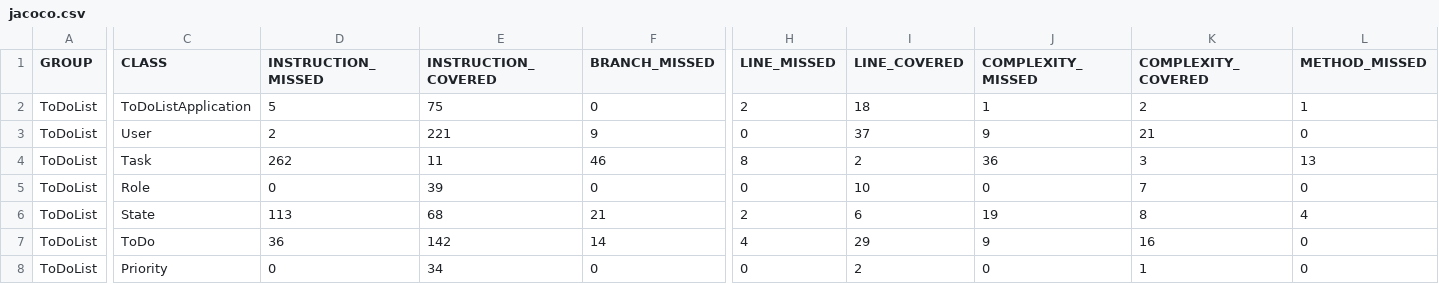
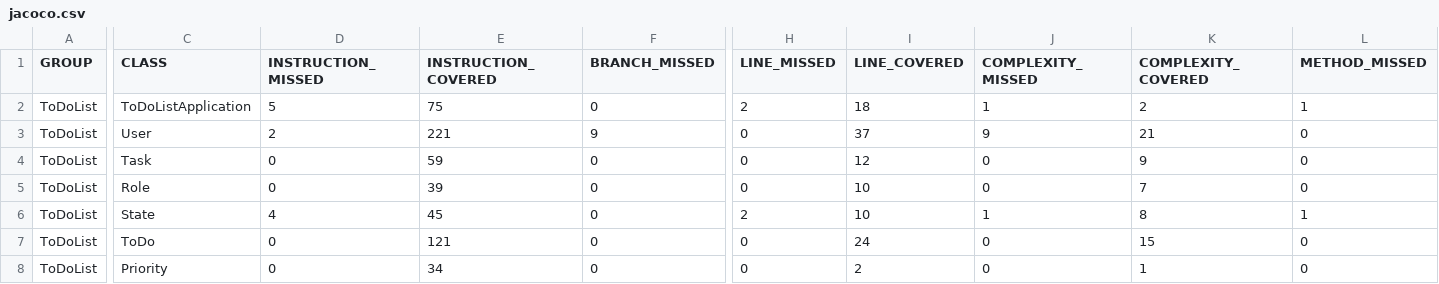
Before and after one commit to it-acad/hibernate-1-s13-team-4-1, a CSV file: target/site/jacoco/jacoco.csv, drawn as a sheet; only a part is shown, gaps mark what is left out; the diff covers the shown part only; the diff names each change by its address in the sheet, - before the commit and + after, or states it on an @@ line.

```diff
--- a/target/site/jacoco/jacoco.csv
+++ b/target/site/jacoco/jacoco.csv
-D4 (INSTRUCTION_MISSED): 262
+D4 (INSTRUCTION_MISSED): 0
-E4 (INSTRUCTION_COVERED): 11
+E4 (INSTRUCTION_COVERED): 59
-F4 (BRANCH_MISSED): 46
+F4 (BRANCH_MISSED): 0
-H4 (LINE_MISSED): 8
+H4 (LINE_MISSED): 0
-I4 (LINE_COVERED): 2
+I4 (LINE_COVERED): 12
-J4 (COMPLEXITY_MISSED): 36
+J4 (COMPLEXITY_MISSED): 0
-K4 (COMPLEXITY_COVERED): 3
+K4 (COMPLEXITY_COVERED): 9
-L4 (METHOD_MISSED): 13
+L4 (METHOD_MISSED): 0
-D6 (INSTRUCTION_MISSED): 113
+D6 (INSTRUCTION_MISSED): 4
-E6 (INSTRUCTION_COVERED): 68
+E6 (INSTRUCTION_COVERED): 45
-F6 (BRANCH_MISSED): 21
+F6 (BRANCH_MISSED): 0
-I6 (LINE_COVERED): 6
+I6 (LINE_COVERED): 10
-J6 (COMPLEXITY_MISSED): 19
+J6 (COMPLEXITY_MISSED): 1
-L6 (METHOD_MISSED): 4
+L6 (METHOD_MISSED): 1
-D7 (INSTRUCTION_MISSED): 36
+D7 (INSTRUCTION_MISSED): 0
-E7 (INSTRUCTION_COVERED): 142
+E7 (INSTRUCTION_COVERED): 121
-F7 (BRANCH_MISSED): 14
+F7 (BRANCH_MISSED): 0
-H7 (LINE_MISSED): 4
+H7 (LINE_MISSED): 0
-I7 (LINE_COVERED): 29
+I7 (LINE_COVERED): 24
-J7 (COMPLEXITY_MISSED): 9
+J7 (COMPLEXITY_MISSED): 0
-K7 (COMPLEXITY_COVERED): 16
+K7 (COMPLEXITY_COVERED): 15
```
Also changed, not shown: 4 edited cells elsewhere in this file, 44 other files.
